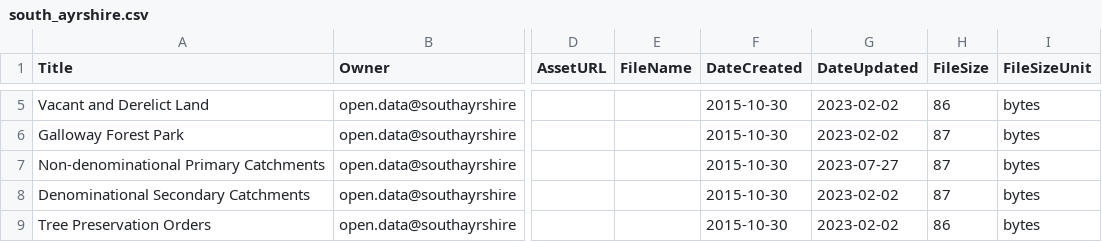
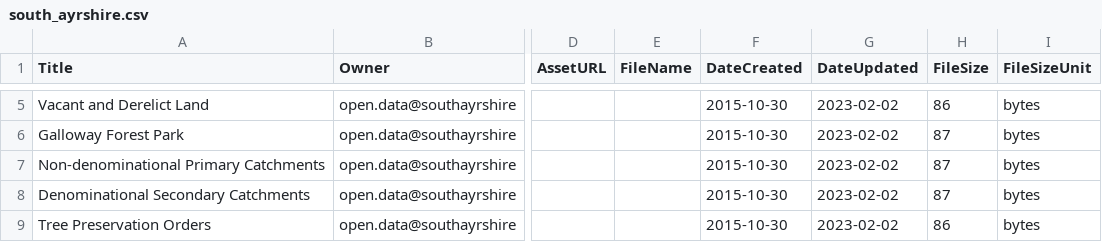
Before and after one commit to OpenDataScotland/the_od_bods, a CSV file: data/arcgis/south_ayrshire.csv, drawn as a sheet; only a part is shown, gaps mark what is left out; the diff names each change by its address in the sheet, - before the commit and + after, or states it on an @@ line.

```diff
--- a/data/arcgis/south_ayrshire.csv
+++ b/data/arcgis/south_ayrshire.csv
-G7 (DateUpdated): 2023-07-27
+G7 (DateUpdated): 2023-02-02
```
Also changed, not shown: data/USMART/Cycling Scotland.csv, data/USMART/Dumfries and Galloway Council.csv, 13 other files.
